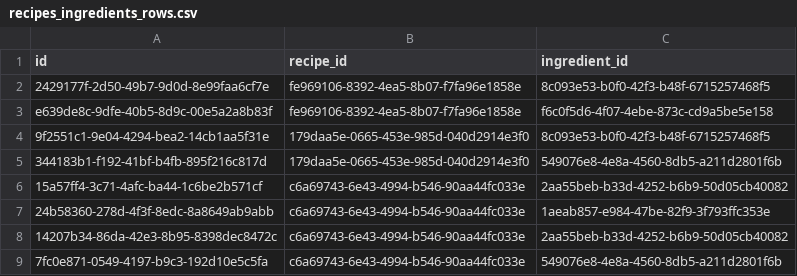
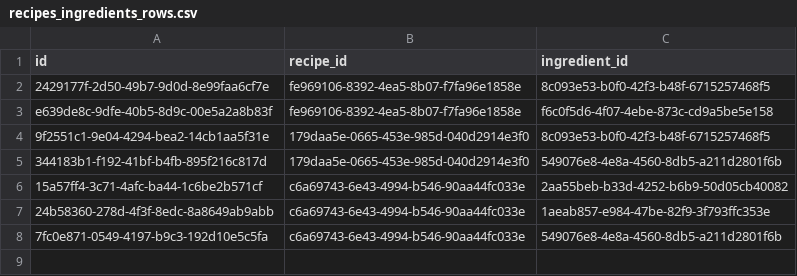
Before and after one commit to felipefa/cooking, a CSV file: src/database/recipes_ingredients_rows.csv, drawn as a sheet; the diff names each change by its address in the sheet, - before the commit and + after, or states it on an @@ line.

Commit message:
fix: wrong database ids

```diff
--- a/src/database/recipes_ingredients_rows.csv
+++ b/src/database/recipes_ingredients_rows.csv
-row 8: 14207b34-86da-42e3-8b95-8398dec8472c | c6a69743-6e43-4994-b546-90aa44fc033e | 2aa55beb-b33d-4252-b6b9-50d05cb40082
```
Also changed, not shown: src/database/preparations_rows.csv.
